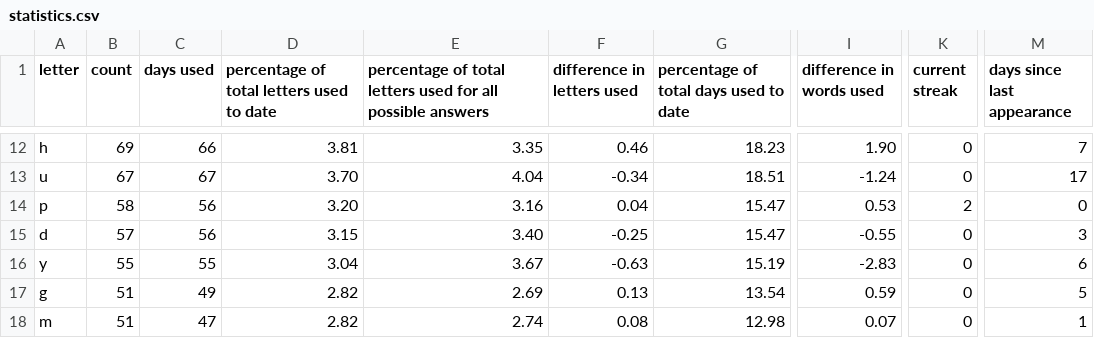
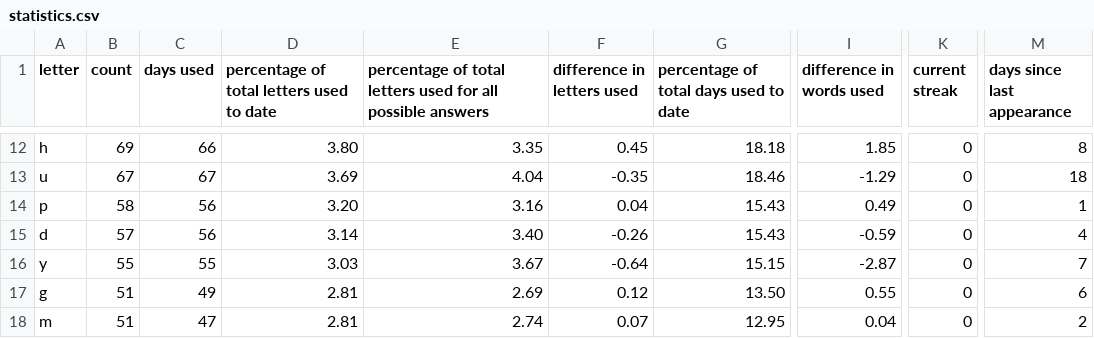
Before and after one commit to eagerterrier/previous-wordle-words, a CSV file: statistics.csv, drawn as a sheet; only a part is shown, gaps mark what is left out; the diff covers the shown part only; the diff names each change by its address in the sheet, - before the commit and + after, or states it on an @@ line.

```diff
--- a/statistics.csv
+++ b/statistics.csv
-D12: 3.81
+D12: 3.80
-F12 (difference in letters used): 0.46
+F12 (difference in letters used): 0.45
-G12: 18.23
+G12: 18.18
-I12 (difference in words used): 1.90
+I12 (difference in words used): 1.85
-M12 (days since last appearance): 7
+M12 (days since last appearance): 8
-D13: 3.70
+D13: 3.69
-F13 (difference in letters used): -0.34
+F13 (difference in letters used): -0.35
-G13: 18.51
+G13: 18.46
-I13 (difference in words used): -1.24
+I13 (difference in words used): -1.29
-M13 (days since last appearance): 17
+M13 (days since last appearance): 18
-G14:G15: 15.47
+G14:G15: 15.43
-I14 (difference in words used): 0.53
+I14 (difference in words used): 0.49
-K14 (current streak): 2
+K14 (current streak): 0
-M14 (days since last appearance): 0
+M14 (days since last appearance): 1
-D15: 3.15
+D15: 3.14
-F15 (difference in letters used): -0.25
+F15 (difference in letters used): -0.26
-I15 (difference in words used): -0.55
+I15 (difference in words used): -0.59
-M15 (days since last appearance): 3
+M15 (days since last appearance): 4
-D16: 3.04
+D16: 3.03
-F16 (difference in letters used): -0.63
+F16 (difference in letters used): -0.64
-G16: 15.19
+G16: 15.15
-I16 (difference in words used): -2.83
+I16 (difference in words used): -2.87
-M16 (days since last appearance): 6
+M16 (days since last appearance): 7
-D17:D18: 2.82
+D17:D18: 2.81
-F17 (difference in letters used): 0.13
+F17 (difference in letters used): 0.12
-G17: 13.54
+G17: 13.50
-I17 (difference in words used): 0.59
+I17 (difference in words used): 0.55
-M17 (days since last appearance): 5
+M17 (days since last appearance): 6
-F18 (difference in letters used): 0.08
+F18 (difference in letters used): 0.07
-G18: 12.98
+G18: 12.95
-I18 (difference in words used): 0.07
+I18 (difference in words used): 0.04
-M18 (days since last appearance): 1
+M18 (days since last appearance): 2
```
Also changed, not shown: 98 edited cells elsewhere in this file, racingchart.csv, 2 other files.
